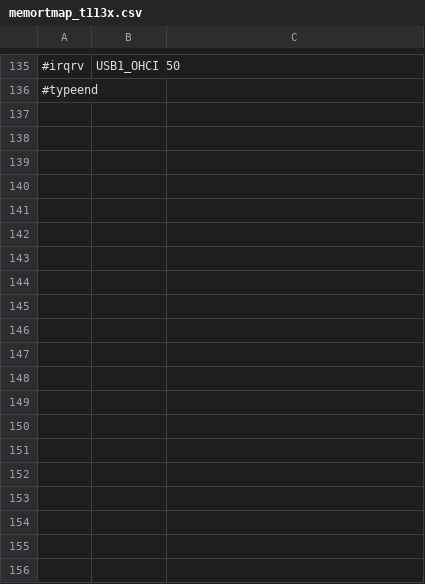
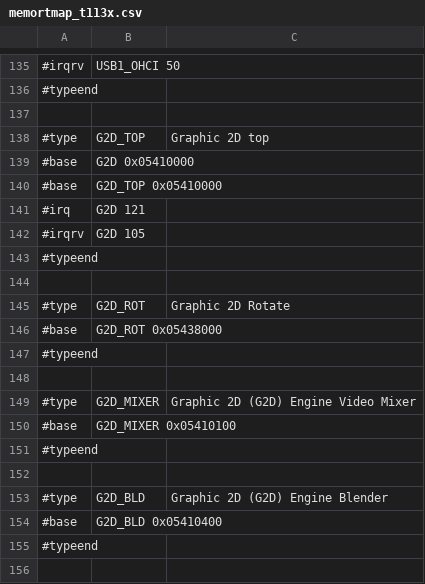
Before and after one commit to ua1arn/hftrx, a CSV file: tools/genregdefs/aw_f133_t113x/memortmap_t113x.csv, drawn as a sheet; only a part is shown, gaps mark what is left out; the diff covers the shown part only.

Commit message:
genregdef: отделение адресов периферии от структуры

```diff
--- a/tools/genregdefs/aw_f133_t113x/memortmap_t113x.csv
+++ b/tools/genregdefs/aw_f133_t113x/memortmap_t113x.csv
@@ -136 +136,21 @@
 #typeend;
+
+#type; G2D_TOP; Graphic 2D top
+#base; G2D 0x05410000
+#base; G2D_TOP 0x05410000
+#irq; G2D 121
+#irqrv; G2D 105
+#typeend;
+
+#type; G2D_ROT; Graphic 2D Rotate
+#base; G2D_ROT 0x05438000
+#typeend;
+
+#type; G2D_MIXER; Graphic 2D (G2D) Engine Video Mixer
+#base; G2D_MIXER 0x05410100
+#typeend;
+
+#type; G2D_BLD; Graphic 2D (G2D) Engine Blender
+#base; G2D_BLD 0x05410400
+#typeend;
+
```
Also changed, not shown: 17 added rows elsewhere in this file, 2 other files.
